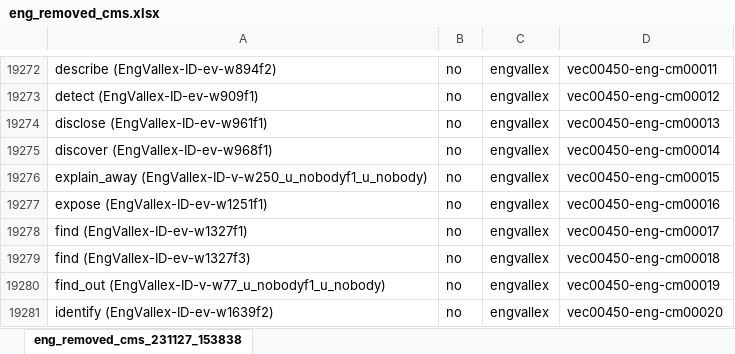
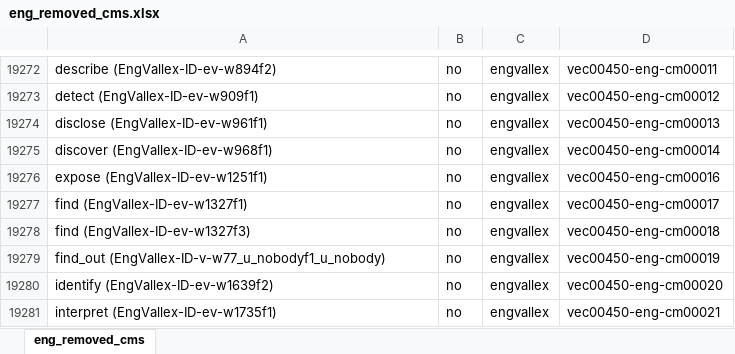
Before and after one commit to ufal/SynSemClassHierarchy, an Excel workbook: Lexicons/eng_removed_cms.xlsx, sheet eng_removed_cms, drawn as a sheet; only a part is shown, gaps mark what is left out; the shorter side is filled out with more unchanged rows; values as stored, in another font and other column widths than the file's, no borders; the diff names each change by its address in the sheet, - before the commit and + after, or states it on an @@ line.

Commit message:
added data for LAW-XIX-2025 (Lexicons-LAW-XIX-2025), updated Editor for current data, updated data Lexicons folder

```diff
--- a/Lexicons/eng_removed_cms.xlsx (sheet eng_removed_cms)
+++ b/Lexicons/eng_removed_cms.xlsx (sheet eng_removed_cms)
-sheet tab: eng_removed_cms_231127_153838
+sheet tab: eng_removed_cms
-row 19276: explain_away (EngVallex-ID-v-w250_u_nobodyf1_u_nobody) | no | engvallex | vec00450-eng-cm00015
```
Also changed, not shown: 44 other files.
